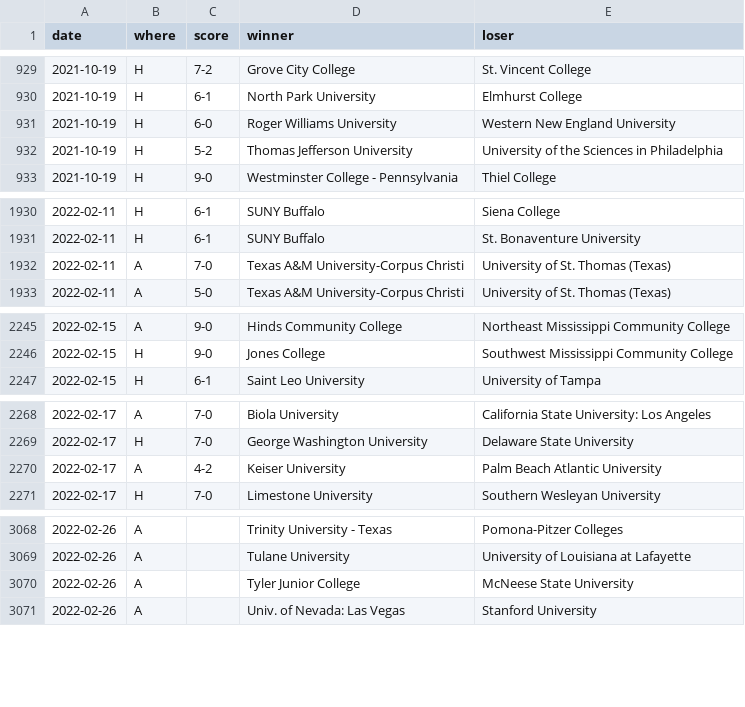
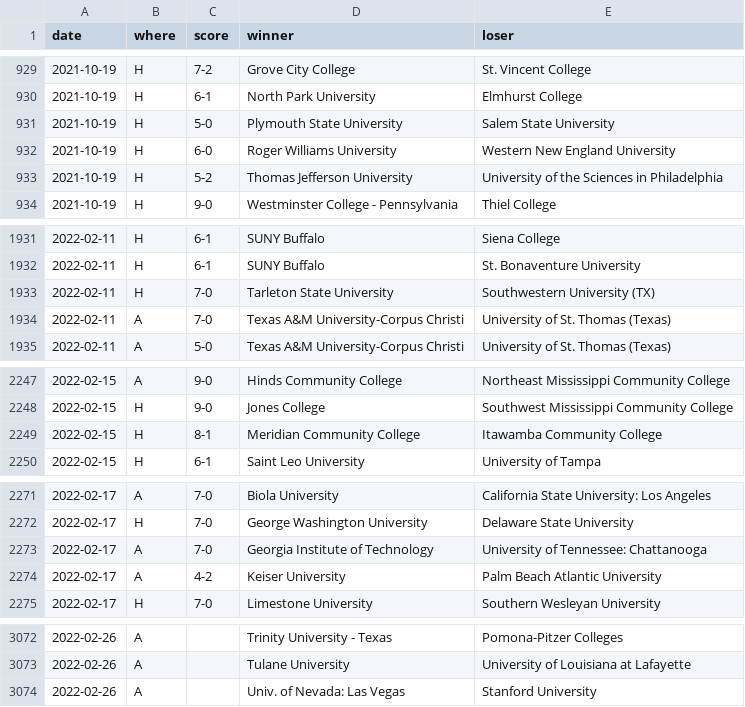
Before and after one commit to TennisOpenData/college-tennis-massey, a TSV file: 2021-22_women_results.tsv, drawn as a sheet; only a part is shown, gaps mark what is left out; the diff covers the shown part only.

```diff
--- a/2021-22_women_results.tsv
+++ b/2021-22_women_results.tsv
@@ -930,2 +930,3 @@ date	where	score	winner	loser
 2021-10-19	H	6-1	North Park University	Elmhurst College
+2021-10-19	H	5-0	Plymouth State University	Salem State University
 2021-10-19	H	6-0	Roger Williams University	Western New England University
@@ -1931,2 +1932,3 @@ date	where	score	winner	loser
 2022-02-11	H	6-1	SUNY Buffalo	St. Bonaventure University
+2022-02-11	H	7-0	Tarleton State University	Southwestern University (TX)
 2022-02-11	A	7-0	Texas A&M University-Corpus Christi	University of St. Thomas (Texas)
@@ -2246,2 +2248,3 @@ date	where	score	winner	loser
 2022-02-15	H	9-0	Jones College	Southwest Mississippi Community College
+2022-02-15	H	8-1	Meridian Community College	Itawamba Community College
 2022-02-15	H	6-1	Saint Leo University	University of Tampa
@@ -2269,2 +2272,3 @@ date	where	score	winner	loser
 2022-02-17	H	7-0	George Washington University	Delaware State University
+2022-02-17	A	7-0	Georgia Institute of Technology	University of Tennessee: Chattanooga
 2022-02-17	A	4-2	Keiser University	Palm Beach Atlantic University
@@ -3069,3 +3073,2 @@ date	where	score	winner	loser
 2022-02-26	A		Tulane University	University of Louisiana at Lafayette
-2022-02-26	A		Tyler Junior College	McNeese State University
 2022-02-26	A		Univ. of Nevada: Las Vegas	Stanford University
```
Also changed, not shown: 4 added rows, 1 removed row and 2 edited cells elsewhere in this file, 2021-22_men_results.tsv.
